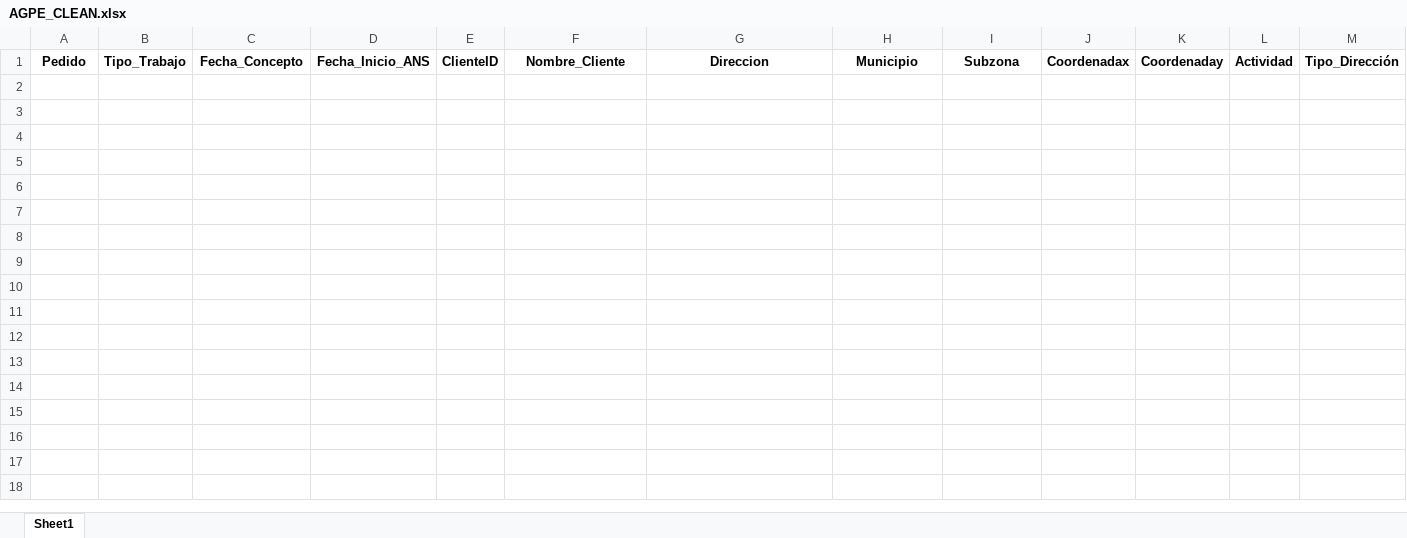
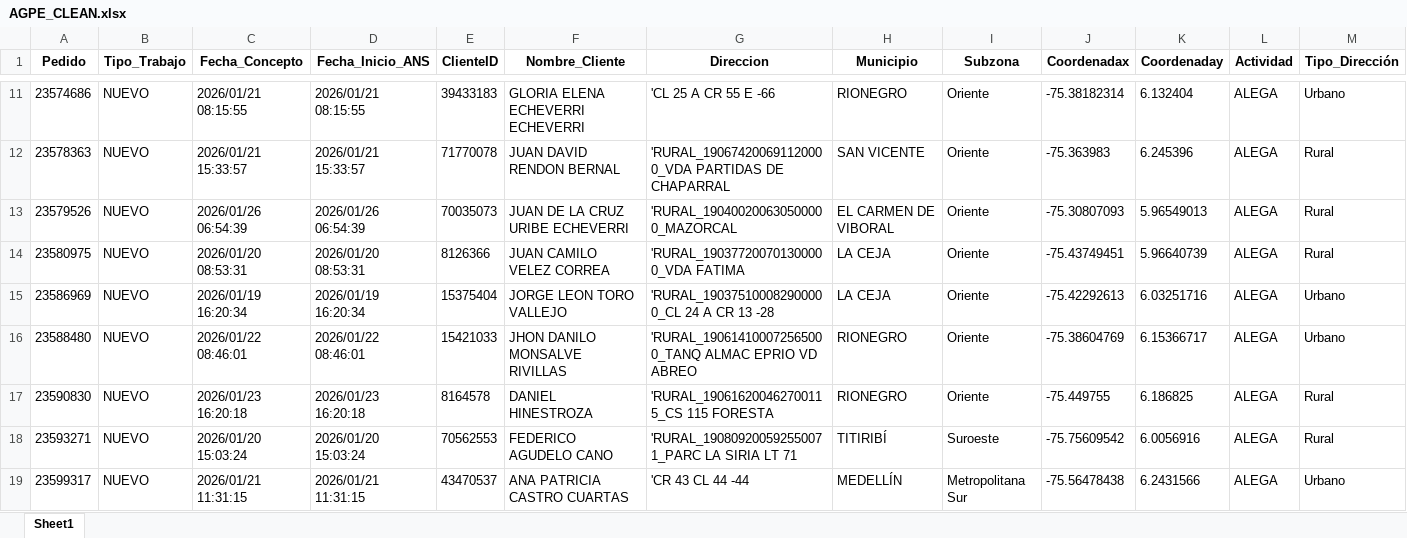
Before and after one commit to agaviria-projects/control-ans-agpe, an Excel workbook: data_clean/AGPE_CLEAN.xlsx, sheet Sheet1, drawn as a sheet; only a part is shown, gaps mark what is left out; values as stored, in another font and other column widths than the file's, no borders; table styles not drawn; rows hold the shown columns only; the diff covers the shown part only; the diff names each change by its address in the sheet, - before the commit and + after, or states it on an @@ line.

```diff
--- a/data_clean/AGPE_CLEAN.xlsx (sheet Sheet1)
+++ b/data_clean/AGPE_CLEAN.xlsx (sheet Sheet1)
+row 11: 23574686 | NUEVO | 2026/01/21 08:15:55 | 2026/01/21 08:15:55 | 39433183 | GLORIA ELENA ECHEVERRI ECHEVERRI | 'CL 25 A CR 55 E -66 | RIONEGRO | Oriente | -75.38182314 | 6.132404 | ALEGA | Urbano
+row 12: 23578363 | NUEVO | 2026/01/21 15:33:57 | 2026/01/21 15:33:57 | 71770078 | JUAN DAVID RENDON BERNAL | 'RURAL_190674200691120000_VDA PARTIDAS DE CHAPARRAL | SAN VICENTE | Oriente | -75.363983 | 6.245396 | ALEGA | Rural
+row 13: 23579526 | NUEVO | 2026/01/26 06:54:39 | 2026/01/26 06:54:39 | 70035073 | JUAN DE LA CRUZ URIBE ECHEVERRI | 'RURAL_190400200630500000_MAZORCAL | EL CARMEN DE VIBORAL | Oriente | -75.30807093 | 5.96549013 | ALEGA | Rural
+row 14: 23580975 | NUEVO | 2026/01/20 08:53:31 | 2026/01/20 08:53:31 | 8126366 | JUAN CAMILO VELEZ CORREA | 'RURAL_190377200701300000_VDA FATIMA | LA CEJA | Oriente | -75.43749451 | 5.96640739 | ALEGA | Rural
+row 15: 23586969 | NUEVO | 2026/01/19 16:20:34 | 2026/01/19 16:20:34 | 15375404 | JORGE LEON TORO VALLEJO | 'RURAL_190375100082900000_CL 24 A CR 13 -28 | LA CEJA | Oriente | -75.42292613 | 6.03251716 | ALEGA | Urbano
+row 16: 23588480 | NUEVO | 2026/01/22 08:46:01 | 2026/01/22 08:46:01 | 15421033 | JHON DANILO MONSALVE RIVILLAS | 'RURAL_190614100072565000_TANQ ALMAC EPRIO VD ABREO | RIONEGRO | Oriente | -75.38604769 | 6.15366717 | ALEGA | Urbano
+row 17: 23590830 | NUEVO | 2026/01/23 16:20:18 | 2026/01/23 16:20:18 | 8164578 | DANIEL HINESTROZA | 'RURAL_190616200462700115_CS 115 FORESTA | RIONEGRO | Oriente | -75.449755 | 6.186825 | ALEGA | Rural
+row 18: 23593271 | NUEVO | 2026/01/20 15:03:24 | 2026/01/20 15:03:24 | 70562553 | FEDERICO AGUDELO CANO | 'RURAL_190809200592550071_PARC LA SIRIA LT 71 | TITIRIBÍ | Suroeste | -75.75609542 | 6.0056916 | ALEGA | Rural
+row 19: 23599317 | NUEVO | 2026/01/21 11:31:15 | 2026/01/21 11:31:15 | 43470537 | ANA PATRICIA CASTRO CUARTAS | 'CR 43 CL 44 -44 | MEDELLÍN | Metropolitana Sur | -75.56478438 | 6.2431566 | ALEGA | Urbano
```
Also changed, not shown: 31 added rows elsewhere in this sheet, data_clean/AGPE_ANS.xlsm, data_clean/BDPCP.xlsx, 5 other files.
